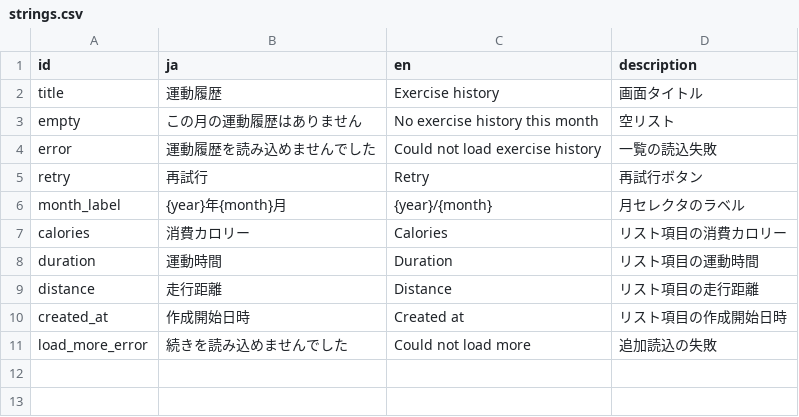
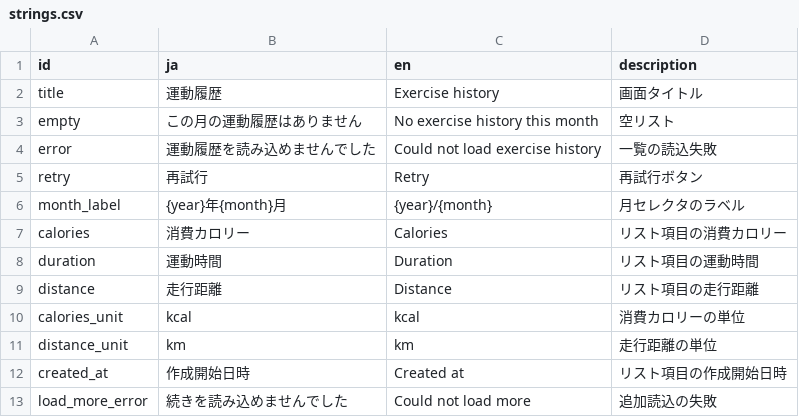
Before and after one commit to madahataraku/CogLog, a CSV file: app_packages/screen/feature/exercise_history/res/strings.csv, drawn as a sheet.

```diff
--- a/app_packages/screen/feature/exercise_history/res/strings.csv
+++ b/app_packages/screen/feature/exercise_history/res/strings.csv
@@ -9,2 +9,4 @@ duration,運動時間,Duration,リスト項目の運動時間
 distance,走行距離,Distance,リスト項目の走行距離
+calories_unit,kcal,kcal,消費カロリーの単位
+distance_unit,km,km,走行距離の単位
 created_at,作成開始日時,Created at,リスト項目の作成開始日時
```
Also changed, not shown: 16 other files.
